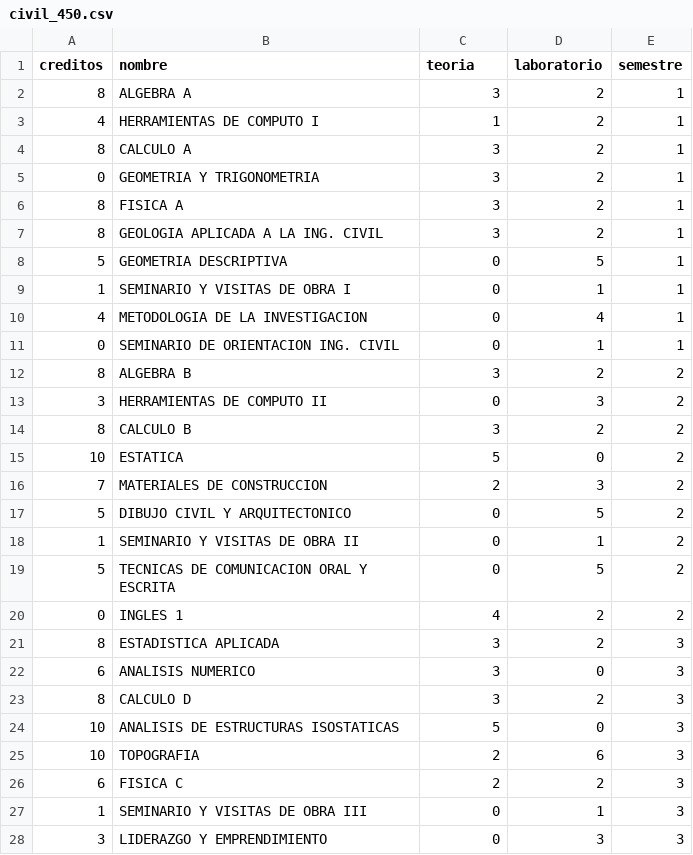
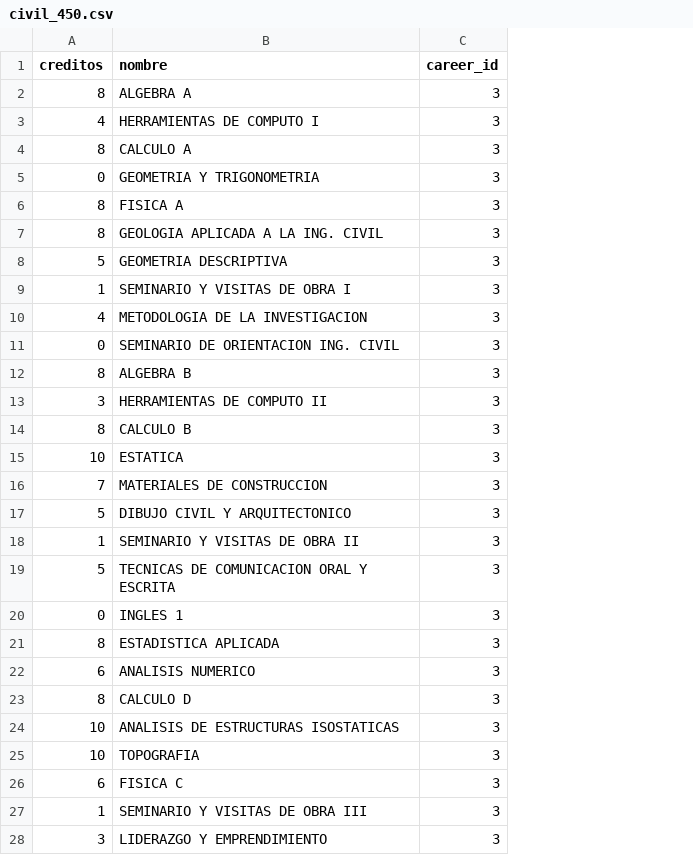
Before and after one commit to NestorJavier/proyecto-app-web, a CSV file: public/materias/civil_450.csv, drawn as a sheet; only a part is shown; the diff covers the shown part only; the diff names each change by its address in the sheet, - before the commit and + after, or states it on an @@ line.

```diff
--- a/public/materias/civil_450.csv
+++ b/public/materias/civil_450.csv
-column D (laboratorio), rows 2-28: 2 | 2 | 2 | 2 | 2 | 2 | 5 | 1 | 4 | 1 | 2 | 3 | 2 | 0 | 3 | 5 | 1 | 5 | 2 | 2 | 0 | 2 | 0 | 6 | 2 | 1 | 3
-column E (semestre), rows 2-28: 1 | 1 | 1 | 1 | 1 | 1 | 1 | 1 | 1 | 1 | 2 | 2 | 2 | 2 | 2 | 2 | 2 | 2 | 2 | 3 | 3 | 3 | 3 | 3 | 3 | 3 | 3
-C1: teoria
+C1: career_id
-C3 (career_id): 1
+C3 (career_id): 3
-C8:C11 (career_id): 0
+C8:C11 (career_id): 3
-C13 (career_id): 0
+C13 (career_id): 3
-C15 (career_id): 5
+C15 (career_id): 3
-C16 (career_id): 2
+C16 (career_id): 3
-C17:C19 (career_id): 0
+C17:C19 (career_id): 3
-C20 (career_id): 4
+C20 (career_id): 3
-C24 (career_id): 5
+C24 (career_id): 3
-C25:C26 (career_id): 2
+C25:C26 (career_id): 3
-C27:C28 (career_id): 0
+C27:C28 (career_id): 3
```
Also changed, not shown: 29 edited cells elsewhere in this file, public/materias/computacion_450.csv, public/materias/geoinformatica_414.csv, 18 other files.
